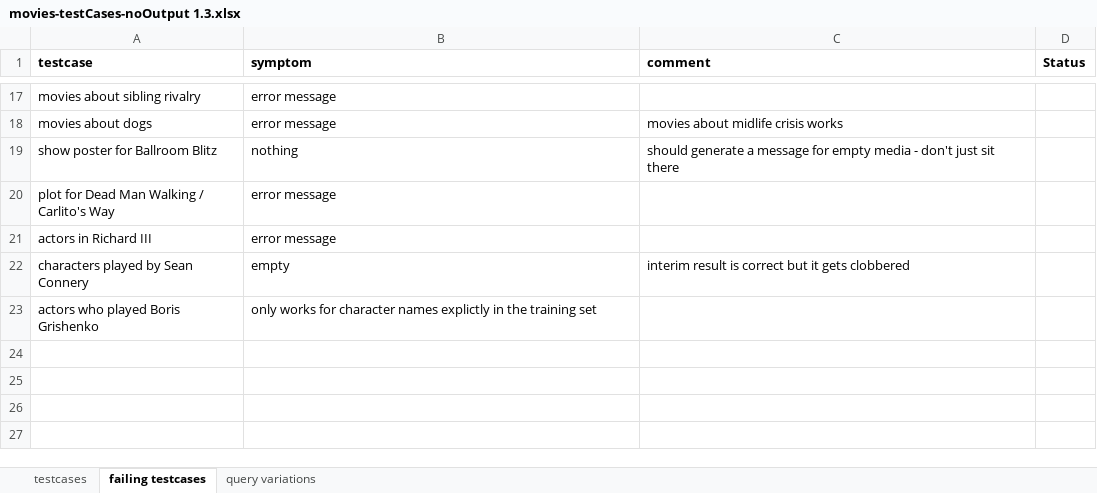
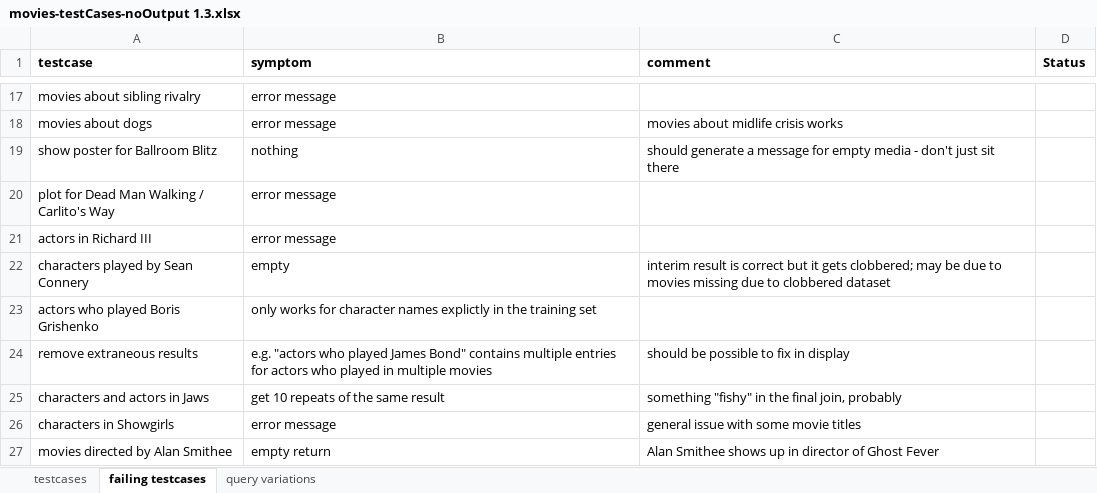
Before and after one commit to ryanmark1867/chatbot, an Excel workbook: testcases/movies-testCases-noOutput 1.3.xlsx, sheet failing testcases, drawn as a sheet; only a part is shown, gaps mark what is left out; values as stored, in another font and other column widths than the file's, no borders; the diff names each change by its address in the sheet, - before the commit and + after, or states it on an @@ line.

Commit message:
Add files via upload

```diff
--- a/testcases/movies-testCases-noOutput 1.3.xlsx (sheet failing testcases)
+++ b/testcases/movies-testCases-noOutput 1.3.xlsx (sheet failing testcases)
-C22 (comment): …it gets clobbered
+C22 (comment): …it gets clobbered; may be due to movies missing due to clobbered dataset
+row 24: remove extraneous results | e.g. "actors who played James Bond" contains multiple entries for actors who played in multiple movies | should be possible to fix in display
+row 25: characters and actors in Jaws | get 10 repeats of the same result | something "fishy" in the final join, probably
+row 26: characters in Showgirls | error message | general issue with some movie titles
+row 27: movies directed by Alan Smithee | empty return | Alan Smithee shows up in director of Ghost Fever
```
